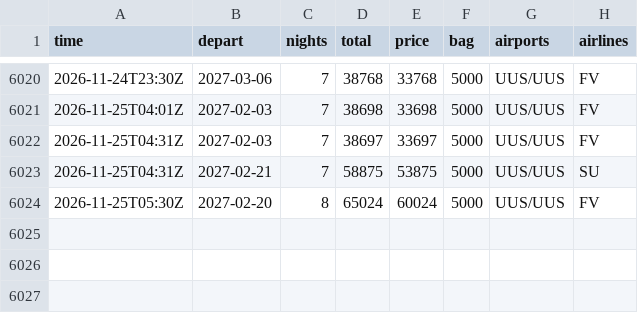
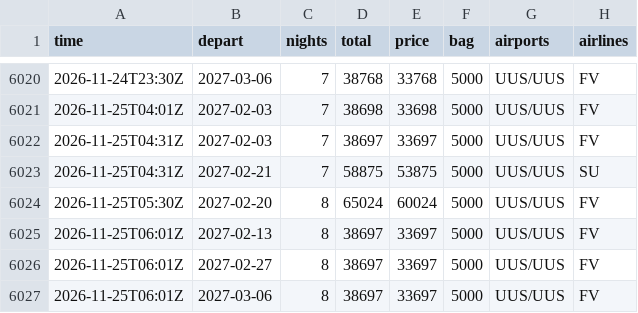
Before and after one commit to JohnLennon000/ski-tickets, a CSV file: docs/data/trips/gorny.csv, drawn as a sheet; only a part is shown, gaps mark what is left out.

```diff
--- a/docs/data/trips/gorny.csv
+++ b/docs/data/trips/gorny.csv
@@ -6024 +6024,4 @@ time,depart,nights,total,price,bag,airports,airlines
 2026-11-25T05:30Z,2027-02-20,8,65024,60024,5000,UUS/UUS,FV
+2026-11-25T06:01Z,2027-02-13,8,38697,33697,5000,UUS/UUS,FV
+2026-11-25T06:01Z,2027-02-27,8,38697,33697,5000,UUS/UUS,FV
+2026-11-25T06:01Z,2027-03-06,8,38697,33697,5000,UUS/UUS,FV
```
Also changed, not shown: docs/data/best.csv, docs/data/trips/caucasus.csv, 6 other files.
